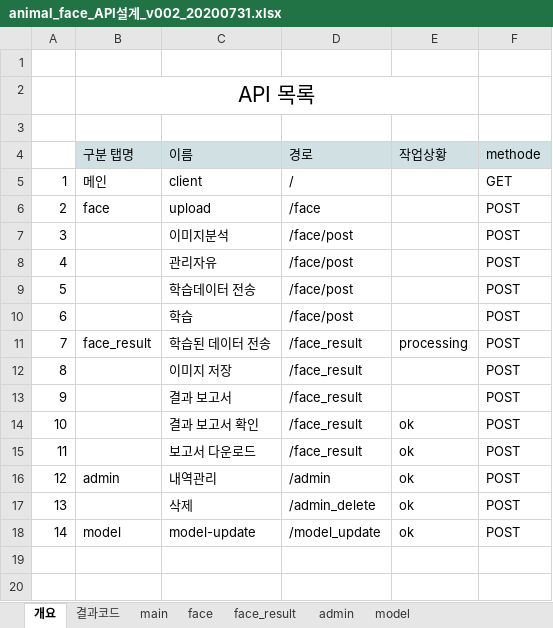
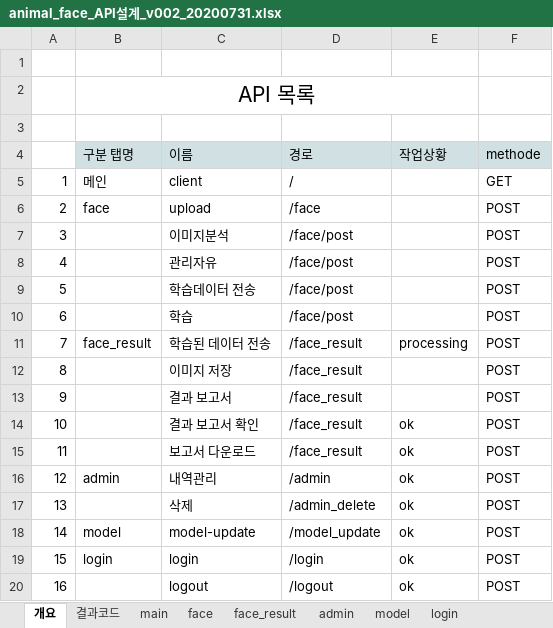
Before and after one commit to xddongx/animal-face, an Excel workbook: API설계서/animal_face_API설계_v002_20200731.xlsx, sheet 개요, drawn as a sheet; values as stored, in another font and other column widths than the file's, no borders; the diff names each change by its address in the sheet, - before the commit and + after, or states it on an @@ line.

```diff
--- a/API설계서/animal_face_API설계_v002_20200731.xlsx (sheet 개요)
+++ b/API설계서/animal_face_API설계_v002_20200731.xlsx (sheet 개요)
+sheet tab: login
+row 19: 15 | login | login | /login | ok | POST
+row 20: 16 |  | logout | /logout | ok | POST
```
Also changed, not shown: sheet face_result, sheet model, sheet face, 기능정의서/animal_face_기능정의서_v002_20200731.xlsx, 3 other files.
